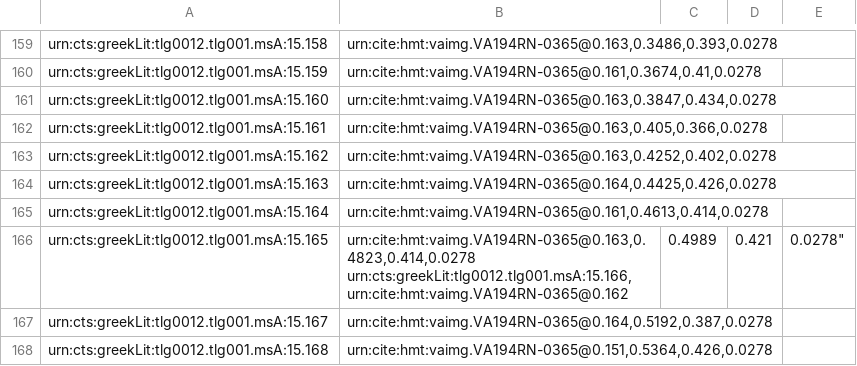
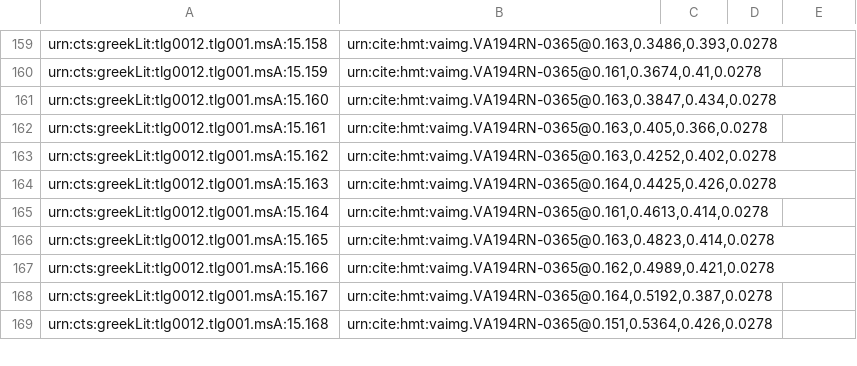
Before and after one commit to cjschu17/closed-venA-15, a CSV file: Indices/venA-textToImage-Iliad.csv, drawn as a sheet; only a part is shown, gaps mark what is left out.

Commit message:
Update venA-textToImage-Iliad.csv

```diff
--- a/Indices/venA-textToImage-Iliad.csv
+++ b/Indices/venA-textToImage-Iliad.csv
@@ -165,4 +165,4 @@ urn:cts:greekLit:tlg0012.tlg001.msA:15.163,"urn:cite:hmt:vaimg.VA194RN-0365@0.16
 urn:cts:greekLit:tlg0012.tlg001.msA:15.164,"urn:cite:hmt:vaimg.VA194RN-0365@0.161,0.4613,0.414,0.0278"
-urn:cts:greekLit:tlg0012.tlg001.msA:15.165,"urn:cite:hmt:vaimg.VA194RN-0365@0.163,0.4823,0.414,0.0278
-urn:cts:greekLit:tlg0012.tlg001.msA:15.166,"urn:cite:hmt:vaimg.VA194RN-0365@0.162,0.4989,0.421,0.0278"
+urn:cts:greekLit:tlg0012.tlg001.msA:15.165,"urn:cite:hmt:vaimg.VA194RN-0365@0.163,0.4823,0.414,0.0278"
+urn:cts:greekLit:tlg0012.tlg001.msA:15.166,"urn:cite:hmt:vaimg.VA194RN-0365@0.162,0.4989,0.421,0.0278"
 urn:cts:greekLit:tlg0012.tlg001.msA:15.167,"urn:cite:hmt:vaimg.VA194RN-0365@0.164,0.5192,0.387,0.0278"
```
